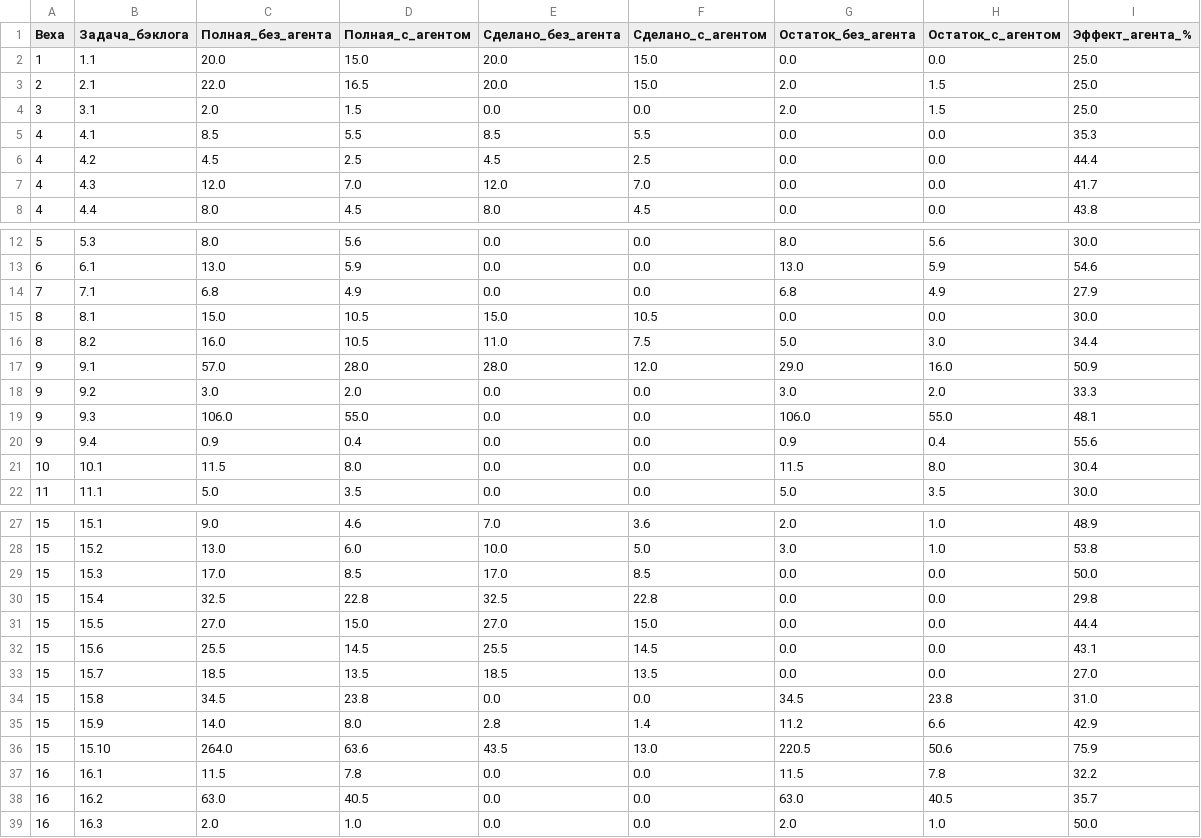
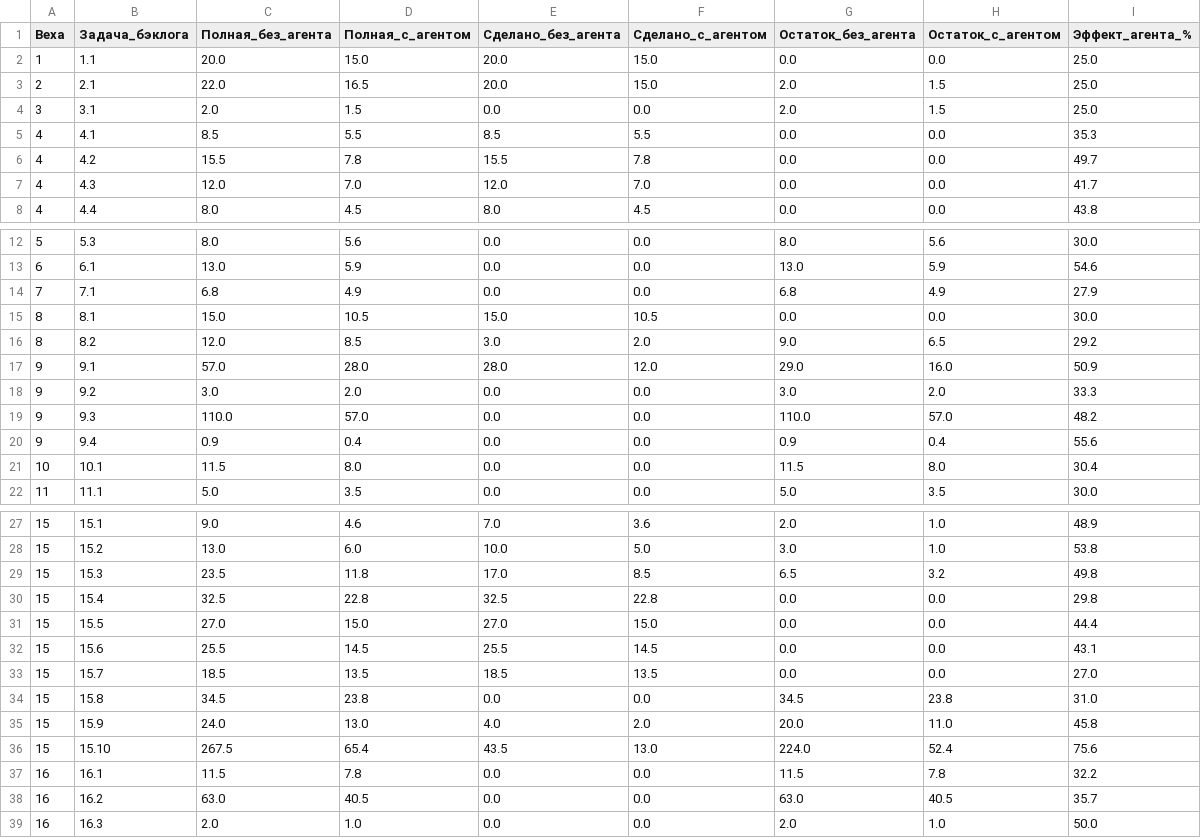
Before and after one commit to ivasylyev/BlazorSvt, a TSV file: docs/estimation/02_by_backlog_task.tsv, drawn as a sheet; only a part is shown, gaps mark what is left out.

```diff
--- a/docs/estimation/02_by_backlog_task.tsv
+++ b/docs/estimation/02_by_backlog_task.tsv
@@ -5,3 +5,3 @@
 4	4.1	8.5	5.5	8.5	5.5	0.0	0.0	35.3
-4	4.2	4.5	2.5	4.5	2.5	0.0	0.0	44.4
+4	4.2	15.5	7.8	15.5	7.8	0.0	0.0	49.7
 4	4.3	12.0	7.0	12.0	7.0	0.0	0.0	41.7
@@ -15,6 +15,6 @@
 8	8.1	15.0	10.5	15.0	10.5	0.0	0.0	30.0
-8	8.2	16.0	10.5	11.0	7.5	5.0	3.0	34.4
+8	8.2	12.0	8.5	3.0	2.0	9.0	6.5	29.2
 9	9.1	57.0	28.0	28.0	12.0	29.0	16.0	50.9
 9	9.2	3.0	2.0	0.0	0.0	3.0	2.0	33.3
-9	9.3	106.0	55.0	0.0	0.0	106.0	55.0	48.1
+9	9.3	110.0	57.0	0.0	0.0	110.0	57.0	48.2
 9	9.4	0.9	0.4	0.0	0.0	0.9	0.4	55.6
@@ -28,3 +28,3 @@
 15	15.2	13.0	6.0	10.0	5.0	3.0	1.0	53.8
-15	15.3	17.0	8.5	17.0	8.5	0.0	0.0	50.0
+15	15.3	23.5	11.8	17.0	8.5	6.5	3.2	49.8
 15	15.4	32.5	22.8	32.5	22.8	0.0	0.0	29.8
@@ -34,4 +34,4 @@
 15	15.8	34.5	23.8	0.0	0.0	34.5	23.8	31.0
-15	15.9	14.0	8.0	2.8	1.4	11.2	6.6	42.9
-15	15.10	264.0	63.6	43.5	13.0	220.5	50.6	75.9
+15	15.9	24.0	13.0	4.0	2.0	20.0	11.0	45.8
+15	15.10	267.5	65.4	43.5	13.0	224.0	52.4	75.6
 16	16.1	11.5	7.8	0.0	0.0	11.5	7.8	32.2
```
Also changed, not shown: docs/estimation/00_summary_by_stage.tsv, docs/estimation/01_detail_items.tsv, 9 other files.
